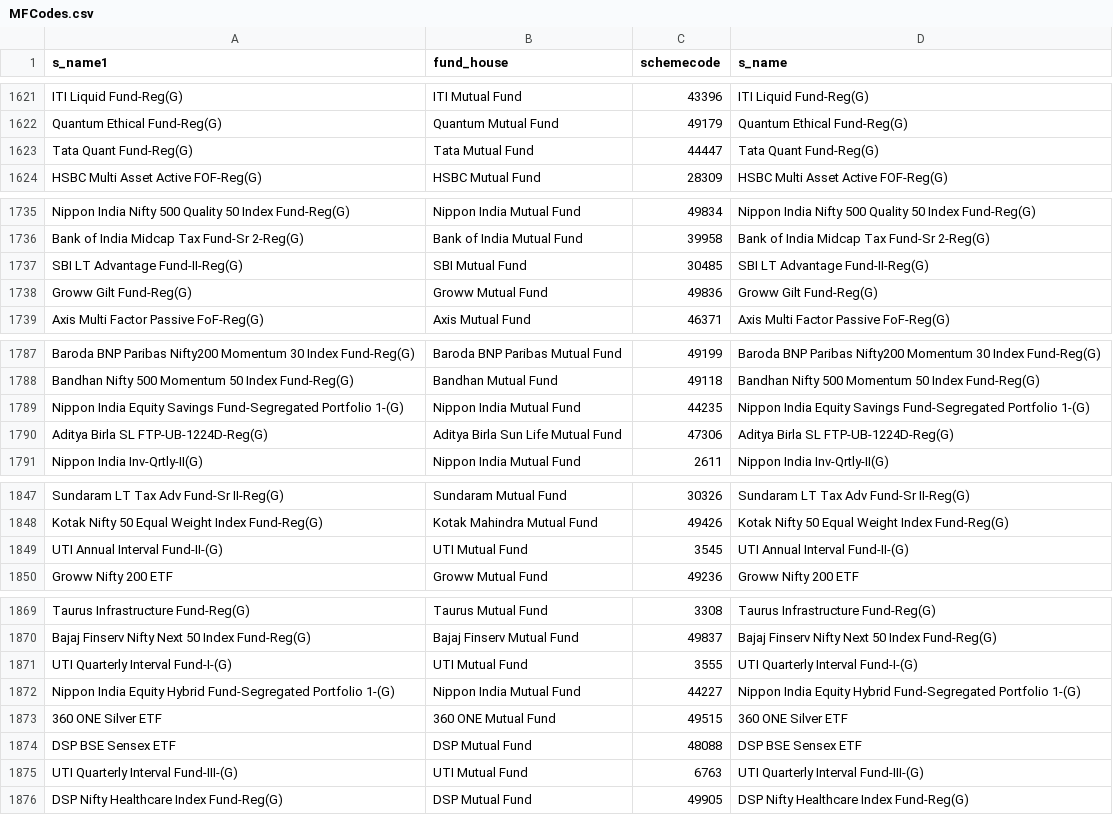
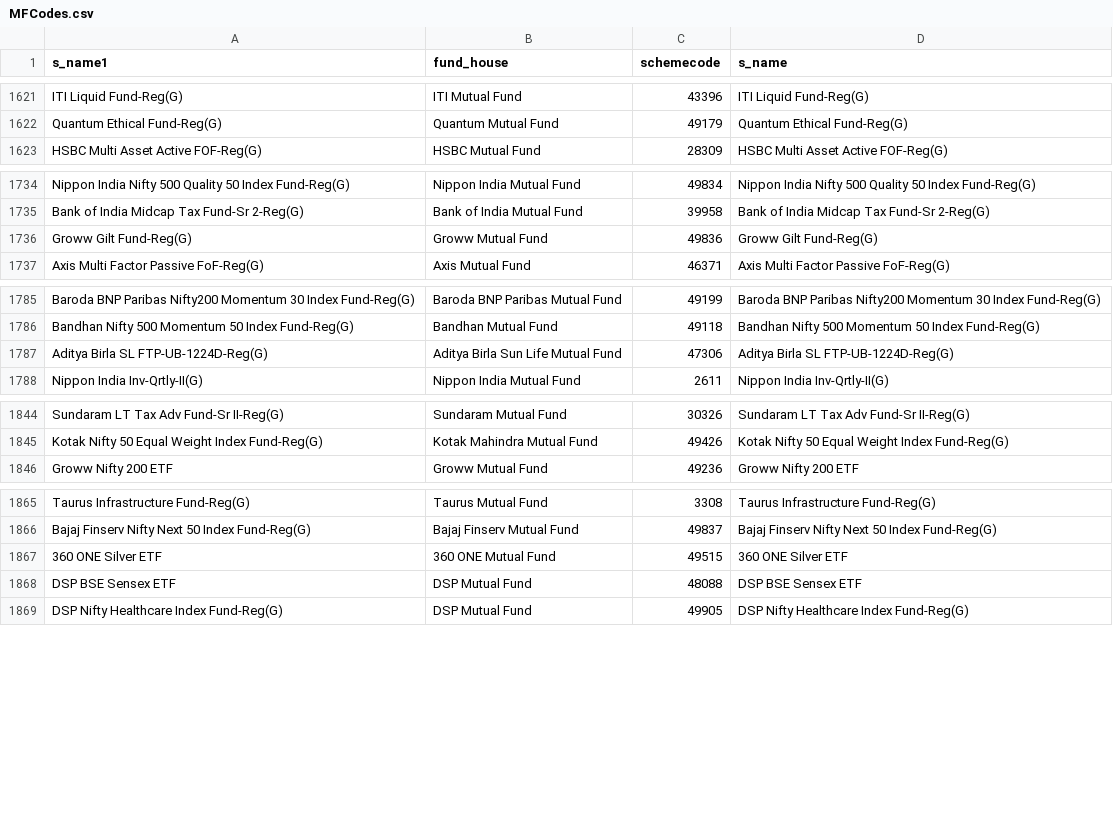
Before and after one commit to nikunjbaheti/MF_Debt_Holdings, a CSV file: MFCodes.csv, drawn as a sheet; only a part is shown, gaps mark what is left out; removed rows and columns are numbered as before the commit, all else as after; the diff covers the shown part only; the diff names each change by its address in the sheet, - before the commit and + after, or states it on an @@ line.

```diff
--- a/MFCodes.csv
+++ b/MFCodes.csv
-row 1623: Tata Quant Fund-Reg(G) | Tata Mutual Fund | 44447 | Tata Quant Fund-Reg(G)
-row 1737: SBI LT Advantage Fund-II-Reg(G) | SBI Mutual Fund | 30485 | SBI LT Advantage Fund-II-Reg(G)
-row 1789: Nippon India Equity Savings Fund-Segregated Portfolio 1-(G) | Nippon India Mutual Fund | 44235 | Nippon India Equity Savings Fund-Segregated Portfolio 1-(G)
-row 1849: UTI Annual Interval Fund-II-(G) | UTI Mutual Fund | 3545 | UTI Annual Interval Fund-II-(G)
-row 1871: UTI Quarterly Interval Fund-I-(G) | UTI Mutual Fund | 3555 | UTI Quarterly Interval Fund-I-(G)
-row 1872: Nippon India Equity Hybrid Fund-Segregated Portfolio 1-(G) | Nippon India Mutual Fund | 44227 | Nippon India Equity Hybrid Fund-Segregated Portfolio 1-(G)
-row 1875: UTI Quarterly Interval Fund-III-(G) | UTI Mutual Fund | 6763 | UTI Quarterly Interval Fund-III-(G)
```
Also changed, not shown: 3 added rows, 1 removed row and 4 edited cells elsewhere in this file.
